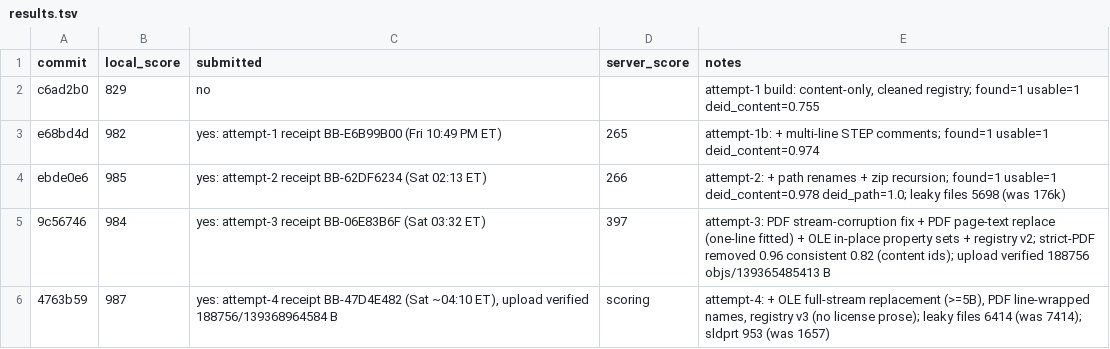
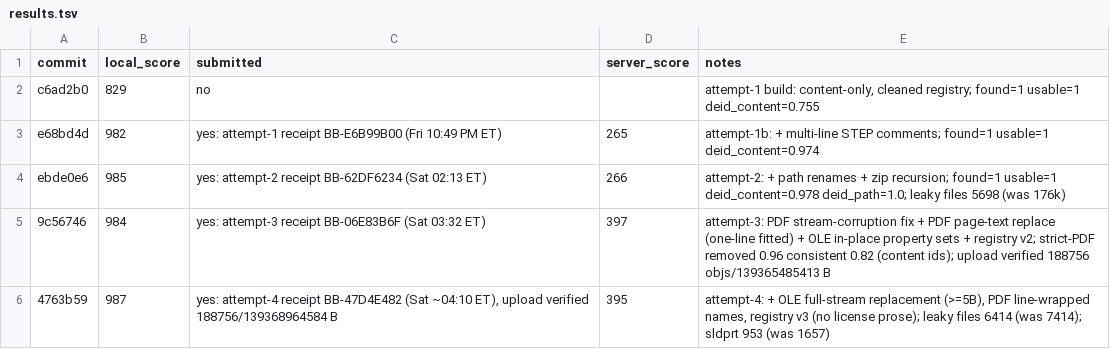
Before and after one commit to viktor-lorentz/machina-cad-deid, a TSV file: results.tsv, drawn as a sheet.

```diff
--- a/results.tsv
+++ b/results.tsv
@@ -5,2 +5,2 @@ ebde0e6	985	yes: attempt-2 receipt BB-62DF6234 (Sat 02:13 ET)	266	attempt-2: + p
 9c56746	984	yes: attempt-3 receipt BB-06E83B6F (Sat 03:32 ET)	397	attempt-3: PDF stream-corruption fix + PDF page-text replace (one-line fitted) + OLE in-place property sets + registry v2; strict-PDF removed 0.96 consistent 0.82 (content ids); upload verified 188756 objs/139365485413 B
-4763b59	987	yes: attempt-4 receipt BB-47D4E482 (Sat ~04:10 ET), upload verified 188756/139368964584 B	scoring	attempt-4: + OLE full-stream replacement (>=5B), PDF line-wrapped names, registry v3 (no license prose); leaky files 6414 (was 7414); sldprt 953 (was 1657)
+4763b59	987	yes: attempt-4 receipt BB-47D4E482 (Sat ~04:10 ET), upload verified 188756/139368964584 B	395	attempt-4: + OLE full-stream replacement (>=5B), PDF line-wrapped names, registry v3 (no license prose); leaky files 6414 (was 7414); sldprt 953 (was 1657)
```
Also changed, not shown: 1 other file.
